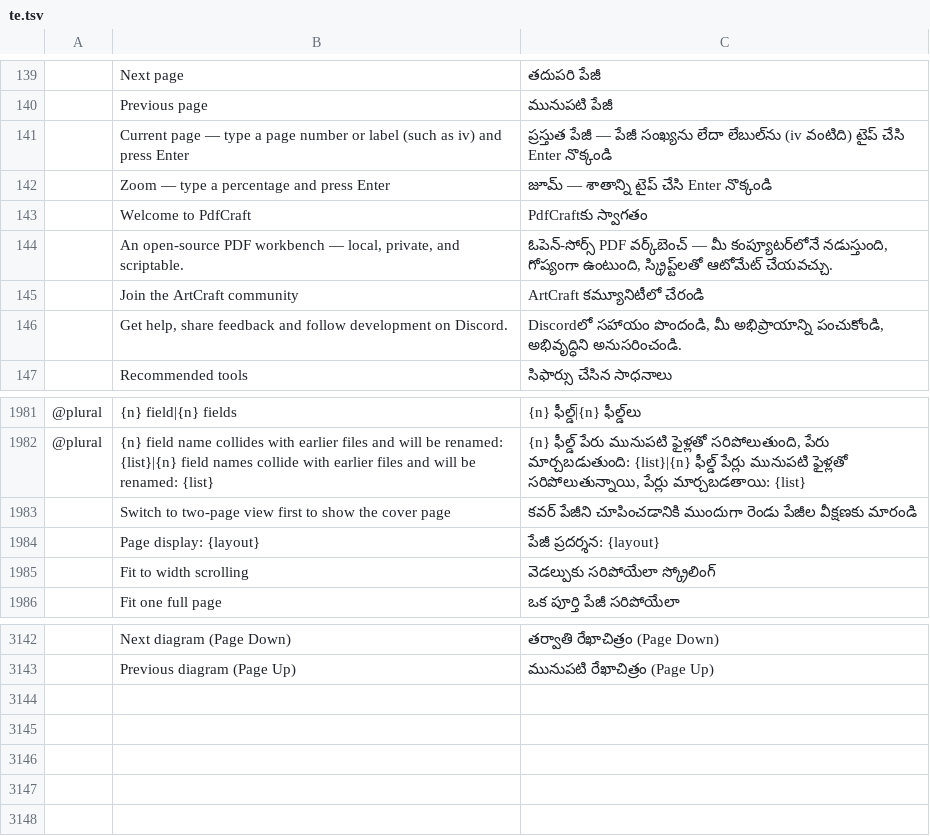
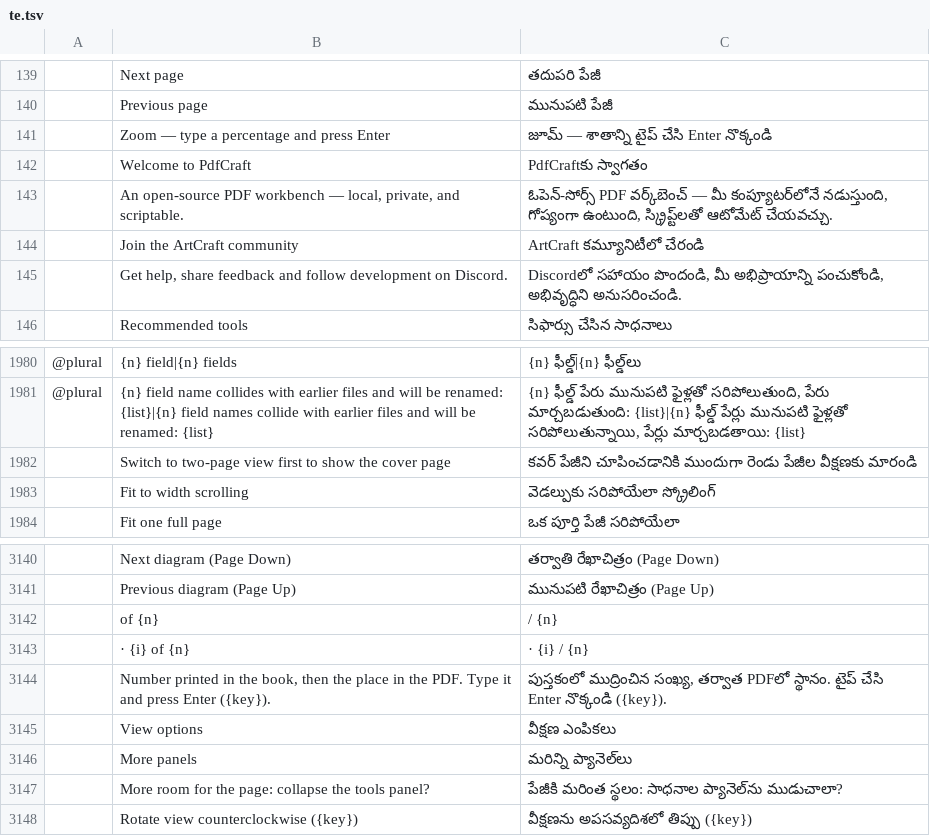
Before and after one commit to DarcioAlberico/pdfcraft-xadrez, a TSV file: crates/ui-egui/src/i18n/te.tsv, drawn as a sheet; only a part is shown, gaps mark what is left out; removed rows and columns are numbered as before the commit, all else as after; the diff names each change by its address in the sheet, - before the commit and + after, or states it on an @@ line.

```diff
--- a/crates/ui-egui/src/i18n/te.tsv
+++ b/crates/ui-egui/src/i18n/te.tsv
-row 141:  | Current page — type a page number or label (such as iv) and press Enter | ప్రస్తుత పేజీ — పేజీ సంఖ్యను లేదా లేబుల్‌ను (iv వంటిది) టైప్ చేసి Enter నొక్కండి
-row 1984:  | Page display: {layout} | పేజీ ప్రదర్శన: {layout}
+row 3142:  | of {n} | / {n}
+row 3143:  | · {i} of {n} | · {i} / {n}
+row 3144:  | Number printed in the book, then the place in the PDF. Type it and press Enter ({key}). | పుస్తకంలో ముద్రించిన సంఖ్య, తర్వాత PDFలో స్థానం. టైప్ చేసి Enter నొక్కండి ({key}).
+row 3145:  | View options | వీక్షణ ఎంపికలు
+row 3146:  | More panels | మరిన్ని ప్యానెల్‌లు
+row 3147:  | More room for the page: collapse the tools panel? | పేజీకి మరింత స్థలం: సాధనాల ప్యానెల్‌ను ముడుచాలా?
+row 3148:  | Rotate view counterclockwise ({key}) | వీక్షణను అపసవ్యదిశలో తిప్పు ({key})
```
Also changed, not shown: crates/ui-egui/src/i18n/ar.tsv, crates/ui-egui/src/i18n/bg.tsv, 32 other files.
